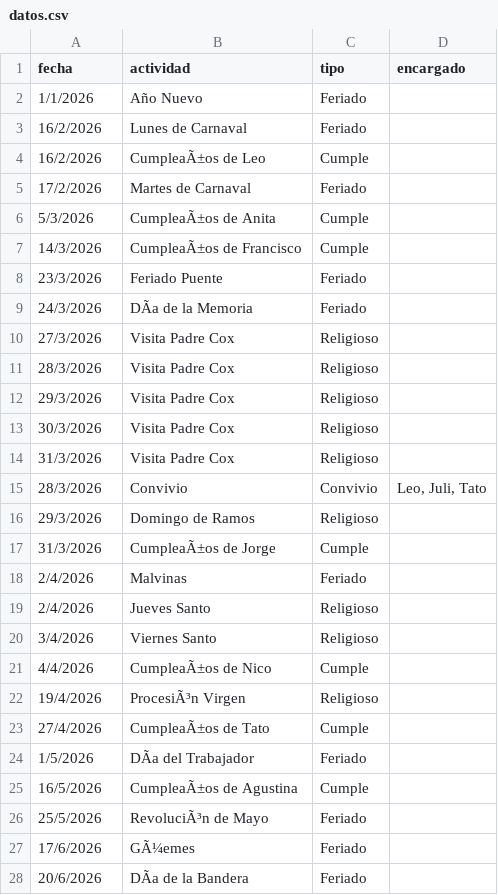
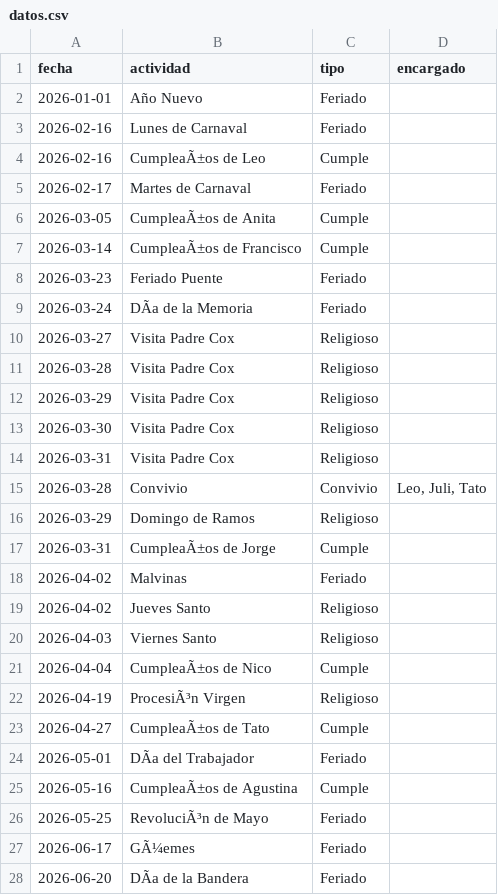
Before and after one commit to AgustinVergara98/calendario_Convivio_San-Juan-XXIII, a CSV file: datos.csv, drawn as a sheet; only a part is shown; the diff covers the shown part only; the diff names each change by its address in the sheet, - before the commit and + after, or states it on an @@ line.

Commit message:
Segundo commit del calendario convivio San Juan XXIII

```diff
--- a/datos.csv
+++ b/datos.csv
-A2 (fecha): 1/1/2026
+A2 (fecha): 2026-01-01
-A3:A4 (fecha): 16/2/2026
+A3:A4 (fecha): 2026-02-16
-A5 (fecha): 17/2/2026
+A5 (fecha): 2026-02-17
-A6 (fecha): 5/3/2026
+A6 (fecha): 2026-03-05
-A7 (fecha): 14/3/2026
+A7 (fecha): 2026-03-14
-A8 (fecha): 23/3/2026
+A8 (fecha): 2026-03-23
-A9 (fecha): 24/3/2026
+A9 (fecha): 2026-03-24
-A10 (fecha): 27/3/2026
+A10 (fecha): 2026-03-27
-A11 (fecha): 28/3/2026
+A11 (fecha): 2026-03-28
-A12 (fecha): 29/3/2026
+A12 (fecha): 2026-03-29
-A13 (fecha): 30/3/2026
+A13 (fecha): 2026-03-30
-A14 (fecha): 31/3/2026
+A14 (fecha): 2026-03-31
-A15 (fecha): 28/3/2026
+A15 (fecha): 2026-03-28
-A16 (fecha): 29/3/2026
+A16 (fecha): 2026-03-29
-A17 (fecha): 31/3/2026
+A17 (fecha): 2026-03-31
-A18:A19 (fecha): 2/4/2026
+A18:A19 (fecha): 2026-04-02
-A20 (fecha): 3/4/2026
+A20 (fecha): 2026-04-03
-A21 (fecha): 4/4/2026
+A21 (fecha): 2026-04-04
-A22 (fecha): 19/4/2026
+A22 (fecha): 2026-04-19
-A23 (fecha): 27/4/2026
+A23 (fecha): 2026-04-27
-A24 (fecha): 1/5/2026
+A24 (fecha): 2026-05-01
-A25 (fecha): 16/5/2026
+A25 (fecha): 2026-05-16
-A26 (fecha): 25/5/2026
+A26 (fecha): 2026-05-25
-A27 (fecha): 17/6/2026
+A27 (fecha): 2026-06-17
-A28 (fecha): 20/6/2026
+A28 (fecha): 2026-06-20
```
Also changed, not shown: 11 edited cells elsewhere in this file.
